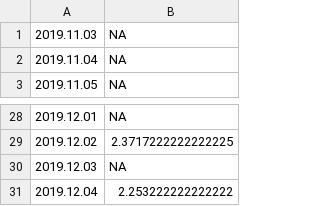
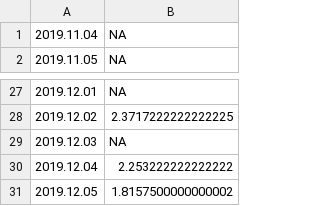
Before and after one commit to mozilla-mobile/fenix-nightly-perftest-results, a CSV file: al-results.csv, drawn as a sheet; only a part is shown, gaps mark what is left out; removed rows and columns are numbered as before the commit, all else as after; the diff names each change by its address in the sheet, - before the commit and + after, or states it on an @@ line.

```diff
--- a/al-results.csv
+++ b/al-results.csv
-row 1: 2019.11.03 | NA
+row 31: 2019.12.05 | 1.8157500000000002
```
Also changed, not shown: ha-results.csv.
